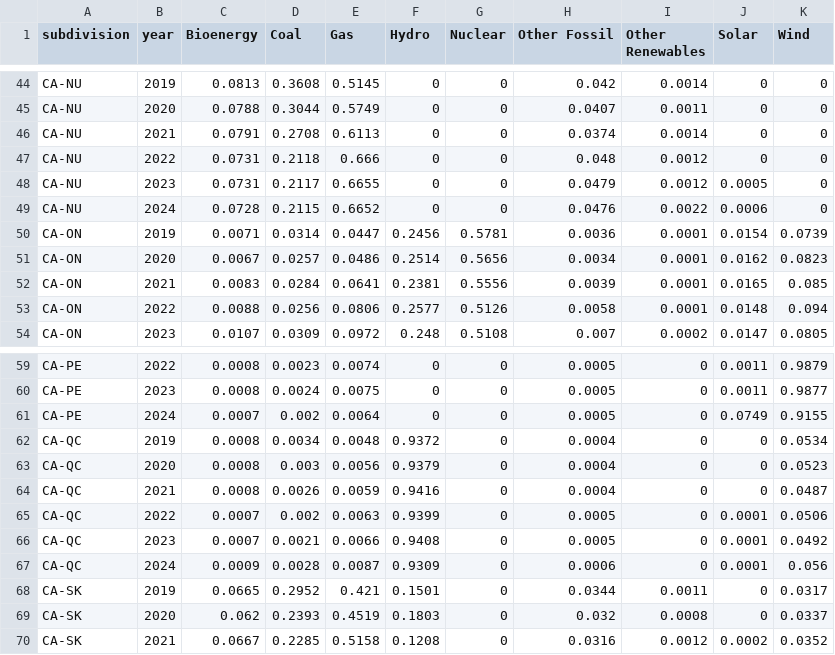
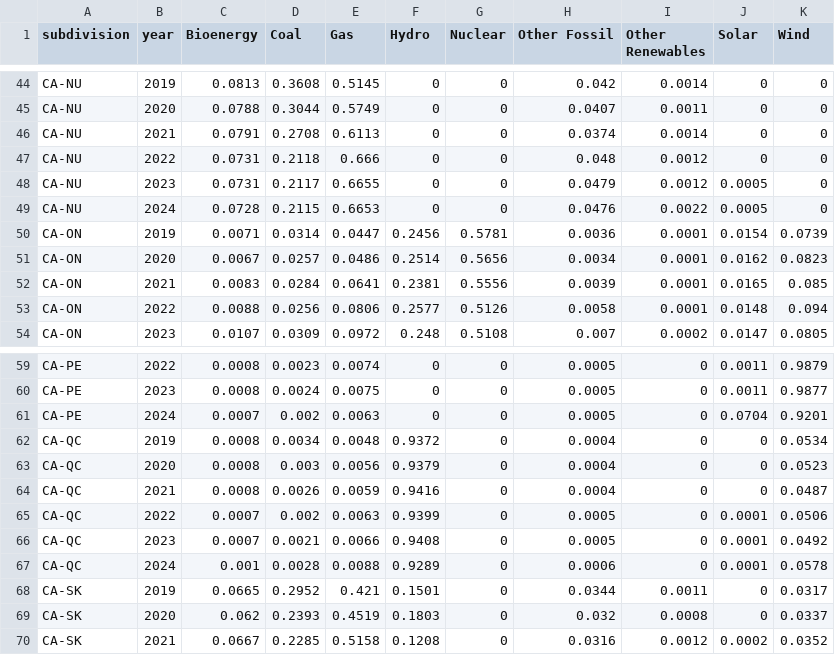
Before and after one commit to digital4better/data, a CSV file: data/mix/subdivision-yearly-green.csv, drawn as a sheet; only a part is shown, gaps mark what is left out; the diff covers the shown part only.

```diff
--- a/data/mix/subdivision-yearly-green.csv
+++ b/data/mix/subdivision-yearly-green.csv
@@ -48,3 +48,3 @@ CA-NU,2022,0.0731,0.2118,0.666,0,0,0.048,0.0012,0,0
 CA-NU,2023,0.0731,0.2117,0.6655,0,0,0.0479,0.0012,0.0005,0
-CA-NU,2024,0.0728,0.2115,0.6652,0,0,0.0476,0.0022,0.0006,0
+CA-NU,2024,0.0728,0.2115,0.6653,0,0,0.0476,0.0022,0.0005,0
 CA-ON,2019,0.0071,0.0314,0.0447,0.2456,0.5781,0.0036,0.0001,0.0154,0.0739
@@ -60,3 +60,3 @@ CA-PE,2022,0.0008,0.0023,0.0074,0,0,0.0005,0,0.0011,0.9879
 CA-PE,2023,0.0008,0.0024,0.0075,0,0,0.0005,0,0.0011,0.9877
-CA-PE,2024,0.0007,0.002,0.0064,0,0,0.0005,0,0.0749,0.9155
+CA-PE,2024,0.0007,0.002,0.0063,0,0,0.0005,0,0.0704,0.9201
 CA-QC,2019,0.0008,0.0034,0.0048,0.9372,0,0.0004,0,0,0.0534
@@ -66,3 +66,3 @@ CA-QC,2022,0.0007,0.002,0.0063,0.9399,0,0.0005,0,0.0001,0.0506
 CA-QC,2023,0.0007,0.0021,0.0066,0.9408,0,0.0005,0,0.0001,0.0492
-CA-QC,2024,0.0009,0.0028,0.0087,0.9309,0,0.0006,0,0.0001,0.056
+CA-QC,2024,0.001,0.0028,0.0088,0.9289,0,0.0006,0,0.0001,0.0578
 CA-SK,2019,0.0665,0.2952,0.421,0.1501,0,0.0344,0.0011,0,0.0317
```
Also changed, not shown: 2 added rows, 2 removed rows and 50 edited cells elsewhere in this file, data/factor/subdivision-monthly-green.csv, data/factor/subdivision-yearly-green.csv, 14 other files.
